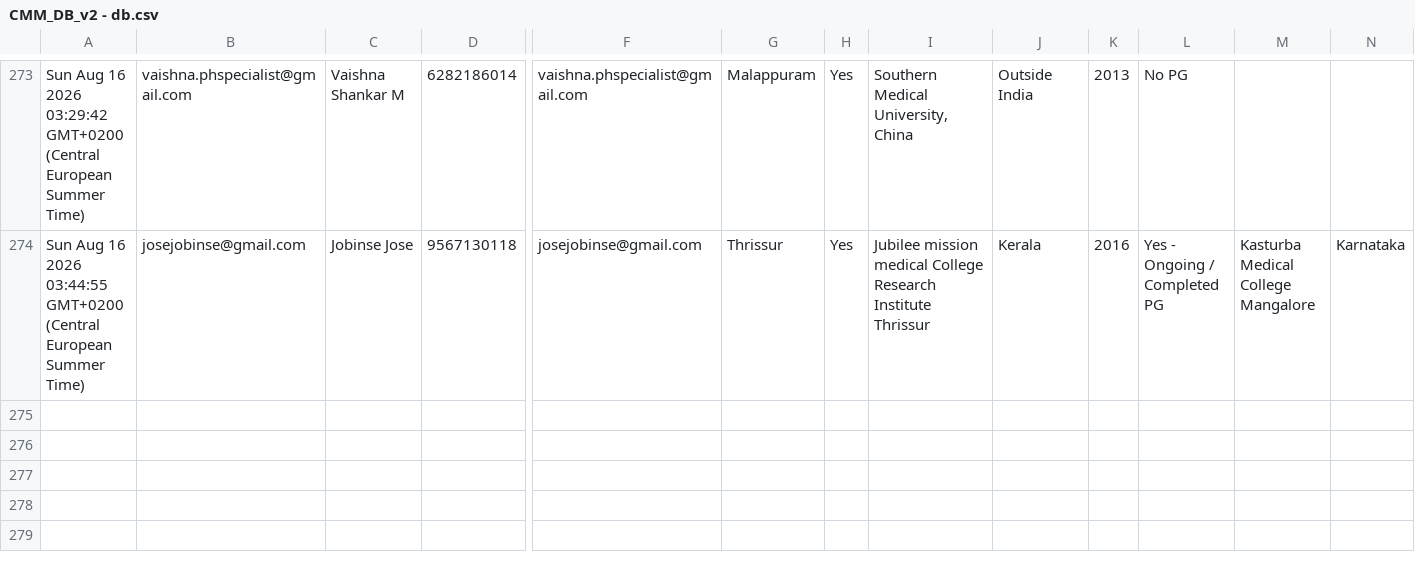
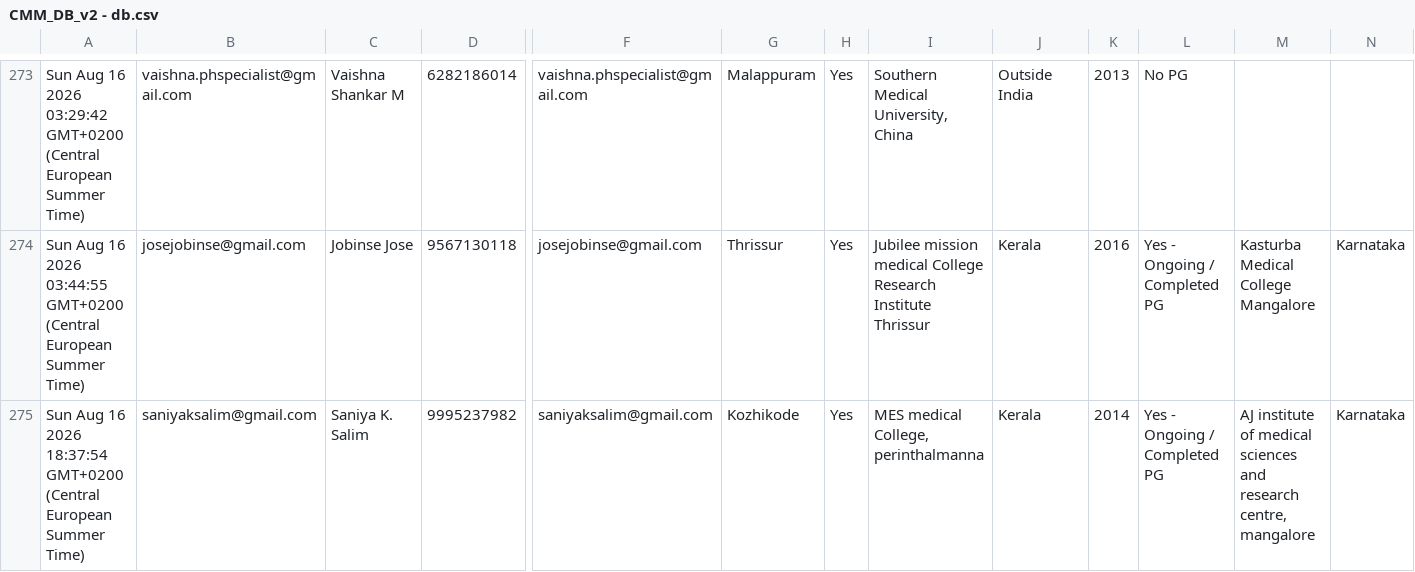
Before and after one commit to SharanStudio/cmmdb, a CSV file: CMM_DB_v2 - db.csv, drawn as a sheet; only a part is shown, gaps mark what is left out; rows hold the shown columns only; the diff names each change by its address in the sheet, - before the commit and + after, or states it on an @@ line.

Commit message:
Auto-update DB: 8/17/2026, 5:17:08 AM

```diff
--- a/CMM_DB_v2 - db.csv
+++ b/CMM_DB_v2 - db.csv
+row 275: Sun Aug 16 2026 18:37:54 GMT+0200 (Central European Summer Time) | saniyaksalim@gmail.com | Saniya K. Salim | 9995237982 | saniyaksalim@gmail.com | Kozhikode | Yes | MES medical College, perinthalmanna | Kerala | 2014 | Yes - Ongoing / Completed PG | AJ institute of medical sciences and research centre, mangalore | Karnataka
```
